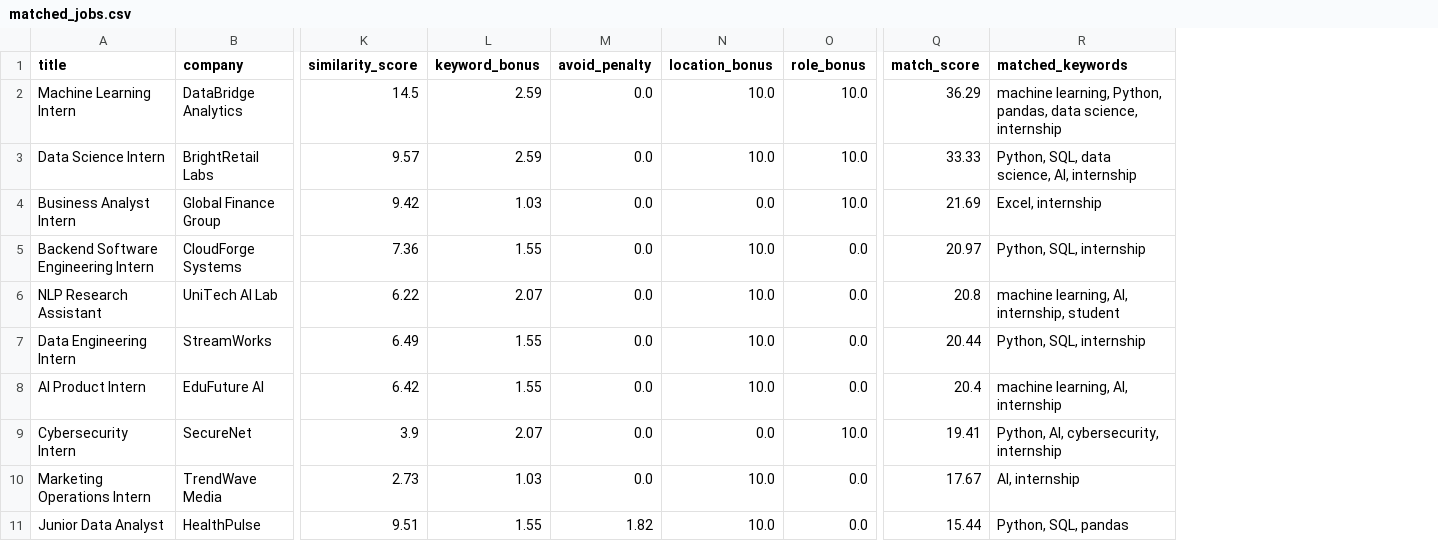
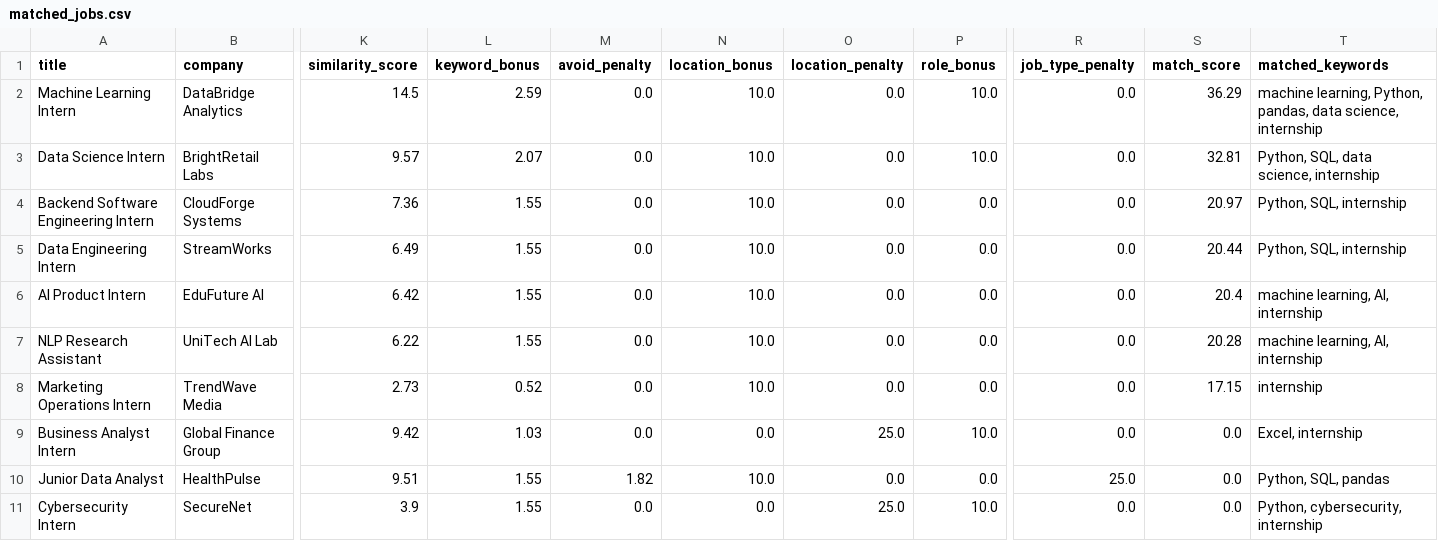
Before and after one commit to sila-kara/personal-career-opportunity-tracker, a CSV file: outputs/matched_jobs.csv, drawn as a sheet; only a part is shown, gaps mark what is left out; removed rows and columns are numbered as before the commit, all else as after; rows hold the shown columns only; the diff names each change by its address in the sheet, - before the commit and + after, or states it on an @@ line.

Commit message:
Add location and job type penalties

```diff
--- a/outputs/matched_jobs.csv
+++ b/outputs/matched_jobs.csv
+column O (location_penalty), rows 2-6: all 0.0; row 8: 0.0; row 10: 0.0
+column R (job_type_penalty), rows 2-6: all 0.0; row 8: 0.0; row 10: 25.0
-L3 (keyword_bonus): 2.59
+L3 (keyword_bonus): 2.07
-S3 (match_score): 33.33
+S3 (match_score): 32.81
-T3 (matched_keywords): Python, SQL, data science, AI, internship
+T3 (matched_keywords): Python, SQL, data science, internship
-row 4: Business Analyst Intern | Global Finance Group | 9.42 | 1.03 | 0.0 | 0.0 | 10.0 | 21.69 | Excel, internship
-row 6: NLP Research Assistant | UniTech AI Lab | 6.22 | 2.07 | 0.0 | 10.0 | 0.0 | 20.8 | machine learning, AI, internship, student
-row 9: Cybersecurity Intern | SecureNet | 3.9 | 2.07 | 0.0 | 0.0 | 10.0 | 19.41 | Python, AI, cybersecurity, internship
+row 7: NLP Research Assistant | UniTech AI Lab | 6.22 | 1.55 | 0.0 | 10.0 | 0.0 | 0.0 | 0.0 | 20.28 | machine learning, AI, internship
-L8 (keyword_bonus): 1.03
+L8 (keyword_bonus): 0.52
-S8 (match_score): 17.67
+S8 (match_score): 17.15
-T8 (matched_keywords): AI, internship
+T8 (matched_keywords): internship
+row 9: Business Analyst Intern | Global Finance Group | 9.42 | 1.03 | 0.0 | 0.0 | 25.0 | 10.0 | 0.0 | 0.0 | Excel, internship
-S10 (match_score): 15.44
+S10 (match_score): 0.0
+row 11: Cybersecurity Intern | SecureNet | 3.9 | 1.55 | 0.0 | 0.0 | 25.0 | 10.0 | 0.0 | 0.0 | Python, cybersecurity, internship
```
Also changed, not shown: 4 other files.
